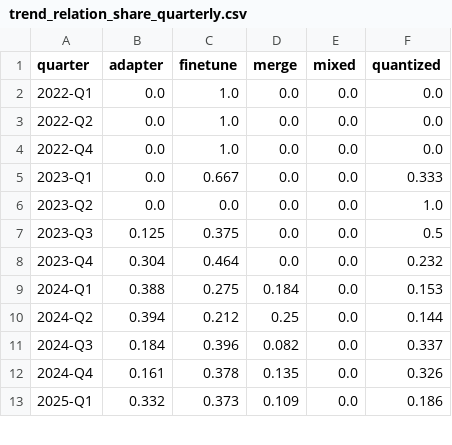
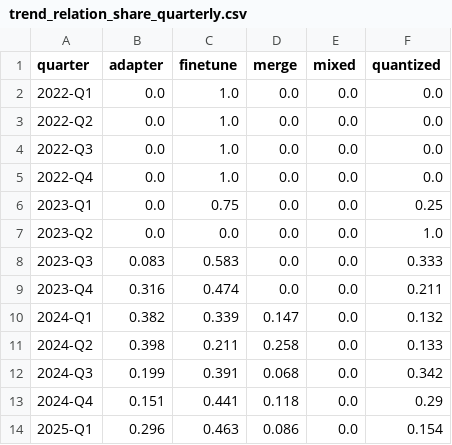
Before and after one commit to igris-ap/hf-ecosystem, a CSV file: results/trend_relation_share_quarterly.csv, drawn as a sheet; only a part is shown; the diff covers the shown part only.

```diff
--- a/results/trend_relation_share_quarterly.csv
+++ b/results/trend_relation_share_quarterly.csv
@@ -3,11 +3,12 @@ quarter,adapter,finetune,merge,mixed,quantized
 2022-Q2,0.0,1.0,0.0,0.0,0.0
+2022-Q3,0.0,1.0,0.0,0.0,0.0
 2022-Q4,0.0,1.0,0.0,0.0,0.0
-2023-Q1,0.0,0.667,0.0,0.0,0.333
+2023-Q1,0.0,0.75,0.0,0.0,0.25
 2023-Q2,0.0,0.0,0.0,0.0,1.0
-2023-Q3,0.125,0.375,0.0,0.0,0.5
-2023-Q4,0.304,0.464,0.0,0.0,0.232
-2024-Q1,0.388,0.275,0.184,0.0,0.153
-2024-Q2,0.394,0.212,0.25,0.0,0.144
-2024-Q3,0.184,0.396,0.082,0.0,0.337
-2024-Q4,0.161,0.378,0.135,0.0,0.326
-2025-Q1,0.332,0.373,0.109,0.0,0.186
+2023-Q3,0.083,0.583,0.0,0.0,0.333
+2023-Q4,0.316,0.474,0.0,0.0,0.211
+2024-Q1,0.382,0.339,0.147,0.0,0.132
+2024-Q2,0.398,0.211,0.258,0.0,0.133
+2024-Q3,0.199,0.391,0.068,0.0,0.342
+2024-Q4,0.151,0.441,0.118,0.0,0.29
+2025-Q1,0.296,0.463,0.086,0.0,0.154
```
Also changed, not shown: 29 edited cells elsewhere in this file, results/license_conflicts.csv, results/lineage_generations.csv, 33 other files.
